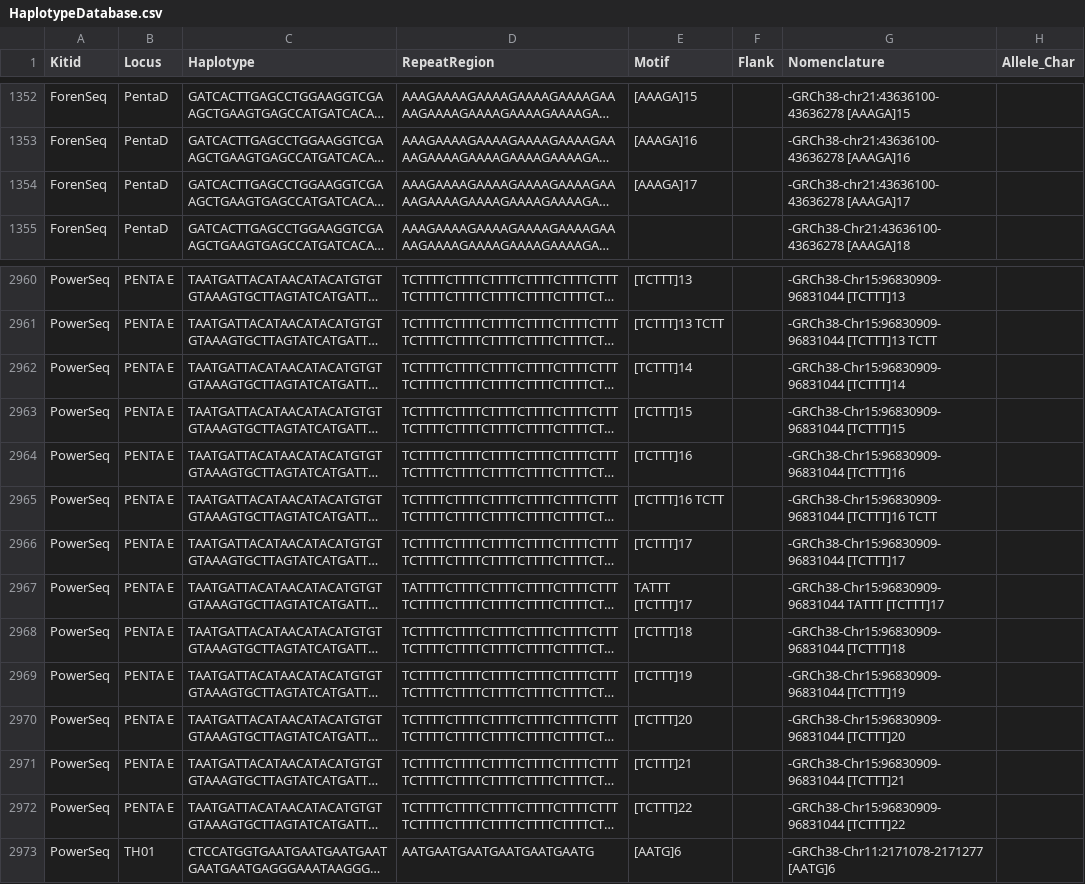
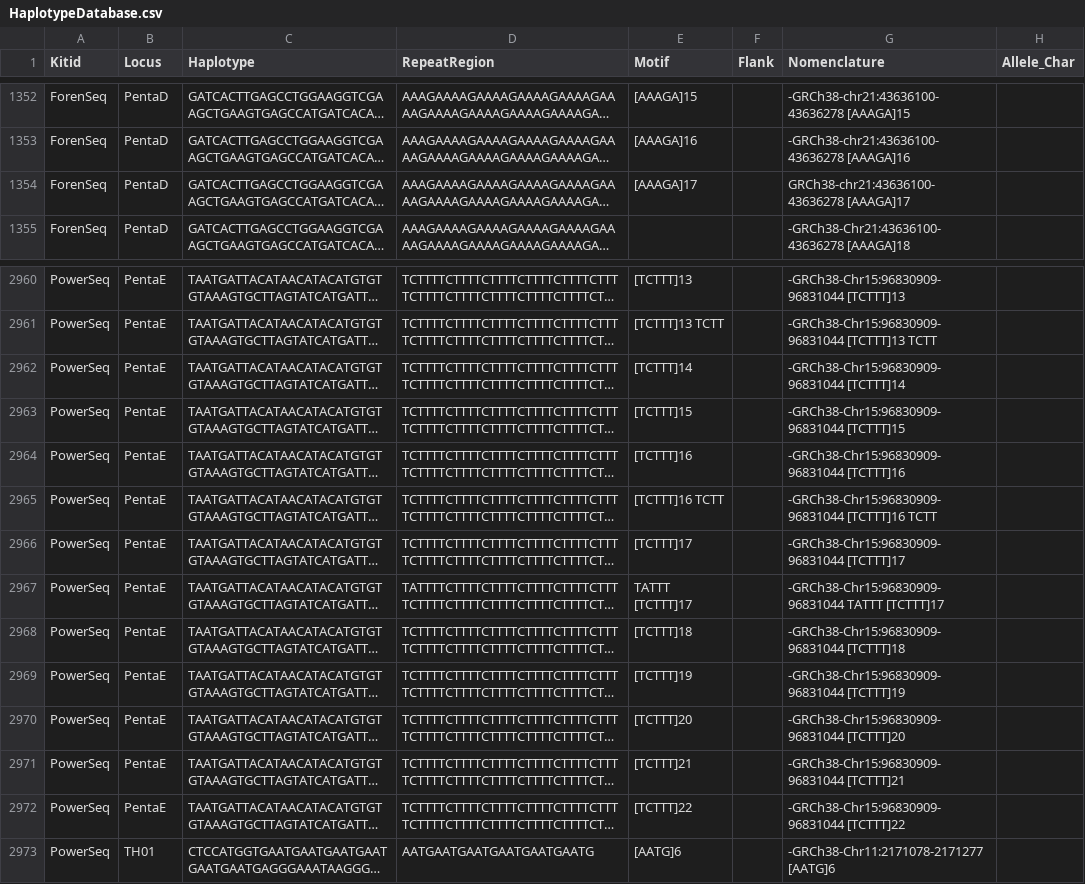
Before and after one commit to ExpectationsManaged/STRaitRazorOnline, a CSV file: db/db/HaplotypeDatabase.csv, drawn as a sheet; only a part is shown, gaps mark what is left out; long unchanged cells end in …; the diff covers the shown part only; the diff names each change by its address in the sheet, - before the commit and + after, or states it on an @@ line.

```diff
--- a/db/db/HaplotypeDatabase.csv
+++ b/db/db/HaplotypeDatabase.csv
-G1354 (Nomenclature): -GRCh38-chr21:43636100-43636278 [AAAGA]17
+G1354 (Nomenclature): GRCh38-chr21:43636100-43636278 [AAAGA]17
-B2960:B2972 (Locus): PENTA E
+B2960:B2972 (Locus): PentaE
```
Also changed, not shown: 27 edited cells elsewhere in this file, 1 other file.
